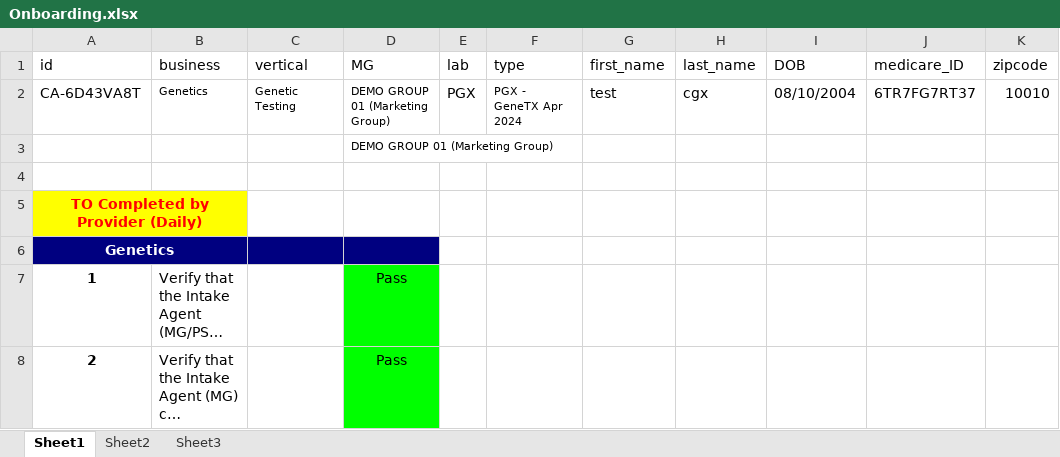
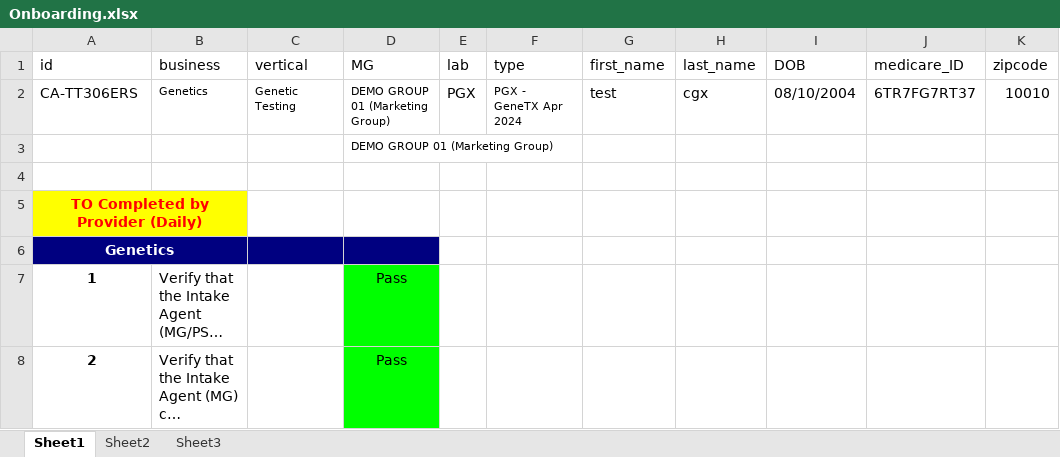
Before and after one commit to nguyenbadac0405/prod_tms, an Excel workbook: target/test-classes/Onboarding.xlsx, sheet Sheet1, drawn as a sheet; only a part is shown; long unchanged cells end in …; values as stored, in another font and other column widths than the file's, no borders; the diff names each change by its address in the sheet, - before the commit and + after, or states it on an @@ line.

```diff
--- a/target/test-classes/Onboarding.xlsx (sheet Sheet1)
+++ b/target/test-classes/Onboarding.xlsx (sheet Sheet1)
-A2 (id): CA-6D43VA8T
+A2 (id): CA-TT306ERS
```
Also changed, not shown: target/test-classes/Genetics.xlsx, target/test-classes/RPM.xlsx, 40 other files.
